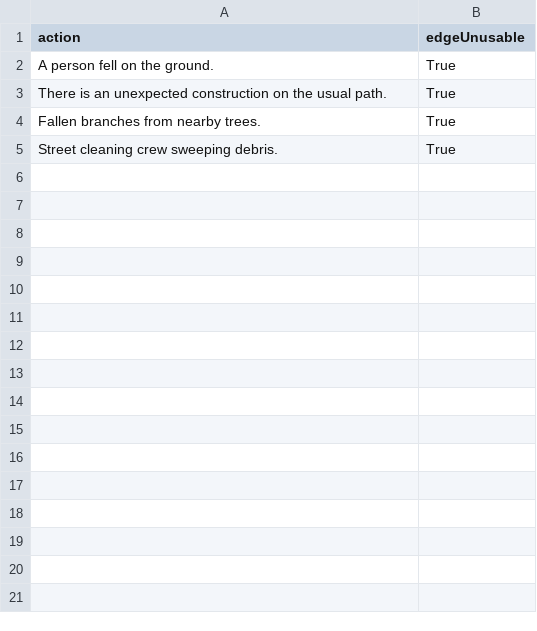
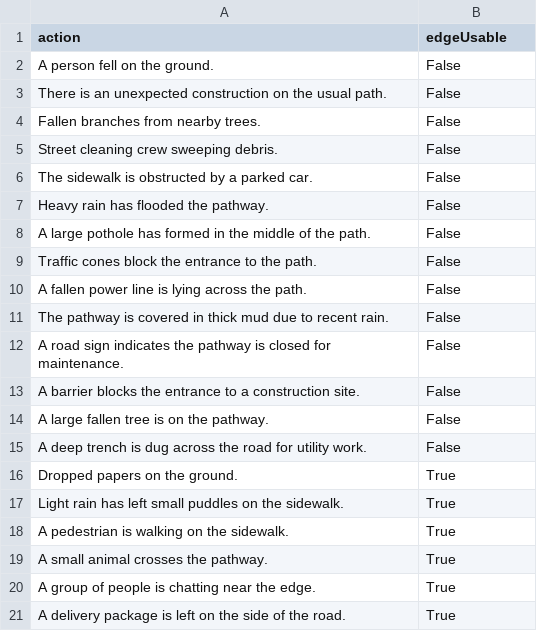
Before and after one commit to Dacian22/Medicar, a CSV file: Playground_LLM/EvaluationDatabase.csv, drawn as a sheet.

Commit message:
ADDED Some example to the EvaluationDatabase.csv and created the EvaluationDatabaseFewShot.csv for the FewShow model

```diff
--- a/Playground_LLM/EvaluationDatabase.csv
+++ b/Playground_LLM/EvaluationDatabase.csv
@@ -1,5 +1,21 @@
-action;edgeUnusable
-A person fell on the ground.;True
-There is an unexpected construction on the usual path.;True
-Fallen branches from nearby trees.;True
-Street cleaning crew sweeping debris.;True
+action;edgeUsable
+A person fell on the ground.;False
+There is an unexpected construction on the usual path.;False
+Fallen branches from nearby trees.;False
+Street cleaning crew sweeping debris.;False
+The sidewalk is obstructed by a parked car.;False
+Heavy rain has flooded the pathway.;False
+A large pothole has formed in the middle of the path.;False
+Traffic cones block the entrance to the path.;False
+A fallen power line is lying across the path.;False
+The pathway is covered in thick mud due to recent rain.;False
+A road sign indicates the pathway is closed for maintenance.;False
+A barrier blocks the entrance to a construction site.;False
+A large fallen tree is on the pathway.;False
+A deep trench is dug across the road for utility work.;False
+Dropped papers on the ground.;True
+Light rain has left small puddles on the sidewalk.;True
+A pedestrian is walking on the sidewalk.;True
+A small animal crosses the pathway.;True
+A group of people is chatting near the edge.;True
+A delivery package is left on the side of the road.;True
```
Also changed, not shown: 1 other file.
